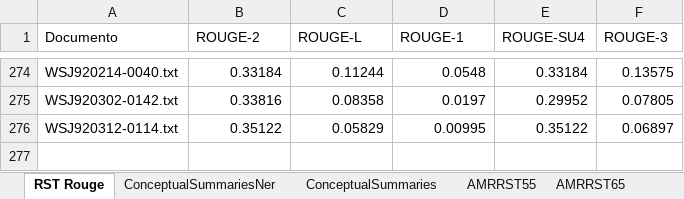
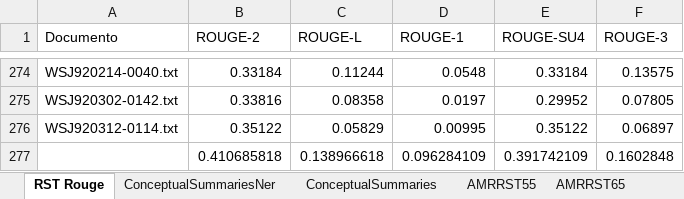
Before and after one commit to gcvalderrama/Jarvis, an Excel workbook: Lincoln/Rougue/rouge_test.xlsx, sheet RST Rouge, drawn as a sheet; only a part is shown, gaps mark what is left out; values as stored, in another font and other column widths than the file's, no borders; the diff names each change by its address in the sheet, - before the commit and + after, or states it on an @@ line.

```diff
--- a/Lincoln/Rougue/rouge_test.xlsx (sheet RST Rouge)
+++ b/Lincoln/Rougue/rouge_test.xlsx (sheet RST Rouge)
+row 277:  | 0.410685818 | 0.138966618 | 0.096284109 | 0.391742109 | 0.1602848
```
Also changed, not shown: sheet ConceptualSummaries, sheet ConceptualSummariesNer, 4 other files.
